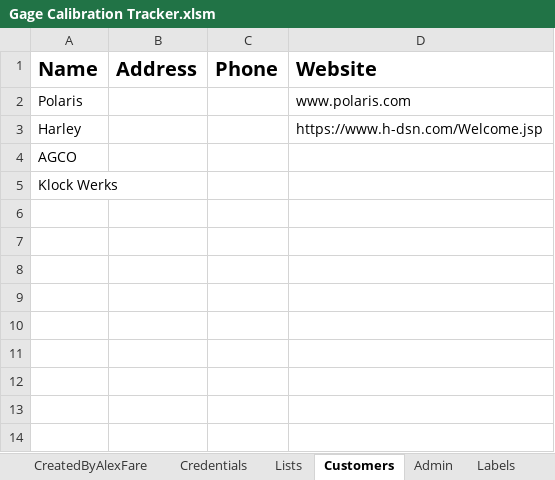
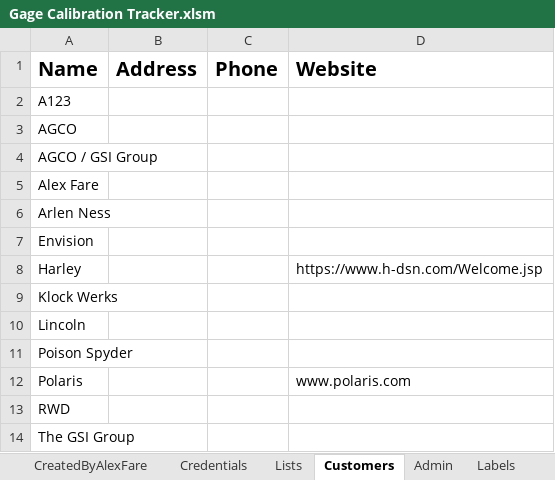
Before and after one commit to alexfare/GageCalibrationTracker, an Excel workbook: Gage Calibration Tracker.xlsm, sheet Customers, drawn as a sheet; values as stored, in another font and other column widths than the file's, no borders; charts and pictures and table styles not drawn; addresses are those after the commit; the diff names each change by its address in the sheet, - before the commit and + after, or states it on an @@ line.

```diff
--- a/Gage Calibration Tracker.xlsm (sheet Customers)
+++ b/Gage Calibration Tracker.xlsm (sheet Customers)
+row 2: A123
+row 3: AGCO
+row 4: AGCO / GSI Group
+row 5: Alex Fare
+row 6: Arlen Ness
+row 7: Envision
@@ row 3 moved to row 8: Harley @@
+row 9: Klock Werks
+row 10: Lincoln
+row 11: Poison Spyder
-A13 (Name): AGCO
+A13 (Name): RWD
-A14 (Name): Klock Werks
+A14 (Name): The GSI Group
```
Also changed, not shown: sheet CreatedByAlexFare, sheet Admin, formulas that keep their value, hidden cells, 4 other files.
